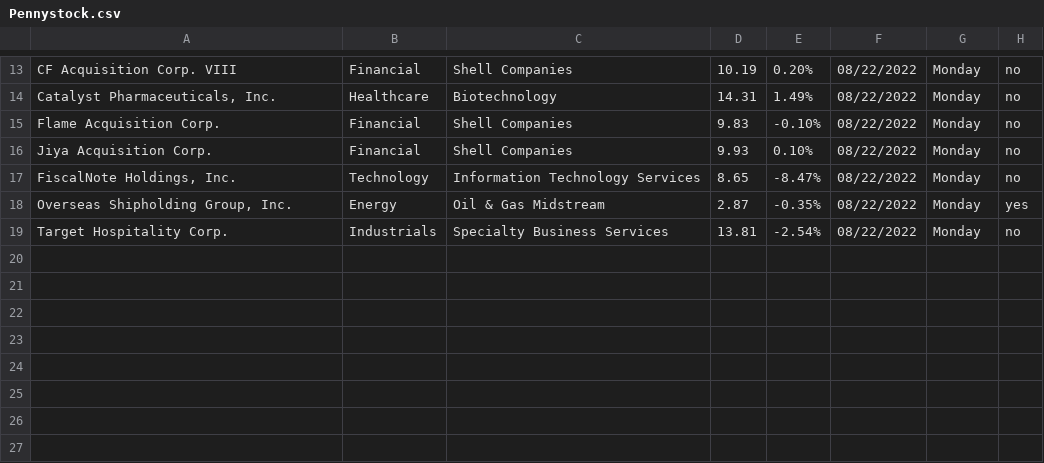
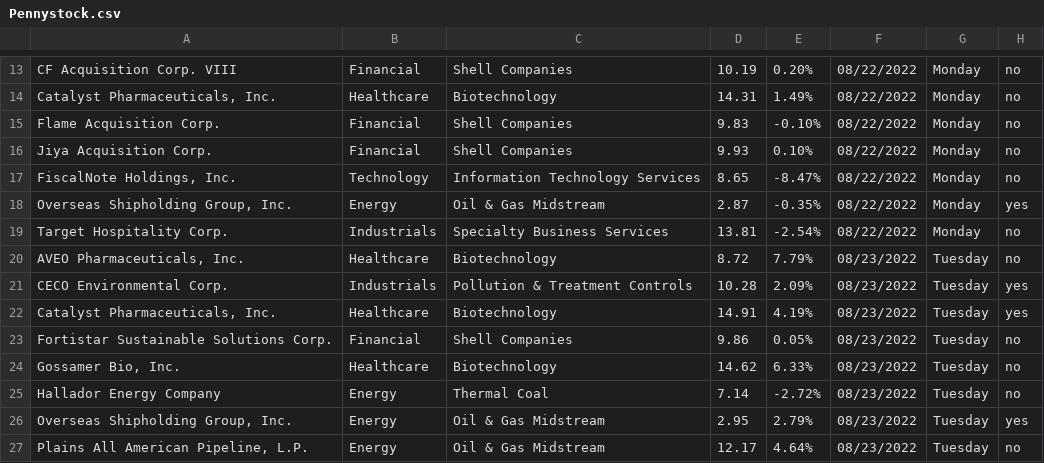
Before and after one commit to Ic3dThi/RecordPennyStocks, a CSV file: Pennystock.csv, drawn as a sheet; only a part is shown, gaps mark what is left out; the diff names each change by its address in the sheet, - before the commit and + after, or states it on an @@ line.

```diff
--- a/Pennystock.csv
+++ b/Pennystock.csv
+row 20: AVEO Pharmaceuticals, Inc. | Healthcare | Biotechnology | 8.72 | 7.79% | 08/23/2022 | Tuesday | no
+row 21: CECO Environmental Corp. | Industrials | Pollution & Treatment Controls | 10.28 | 2.09% | 08/23/2022 | Tuesday | yes
+row 22: Catalyst Pharmaceuticals, Inc. | Healthcare | Biotechnology | 14.91 | 4.19% | 08/23/2022 | Tuesday | yes
+row 23: Fortistar Sustainable Solutions Corp. | Financial | Shell Companies | 9.86 | 0.05% | 08/23/2022 | Tuesday | no
+row 24: Gossamer Bio, Inc. | Healthcare | Biotechnology | 14.62 | 6.33% | 08/23/2022 | Tuesday | no
+row 25: Hallador Energy Company | Energy | Thermal Coal | 7.14 | -2.72% | 08/23/2022 | Tuesday | no
+row 26: Overseas Shipholding Group, Inc. | Energy | Oil & Gas Midstream | 2.95 | 2.79% | 08/23/2022 | Tuesday | yes
+row 27: Plains All American Pipeline, L.P. | Energy | Oil & Gas Midstream | 12.17 | 4.64% | 08/23/2022 | Tuesday | no
```
